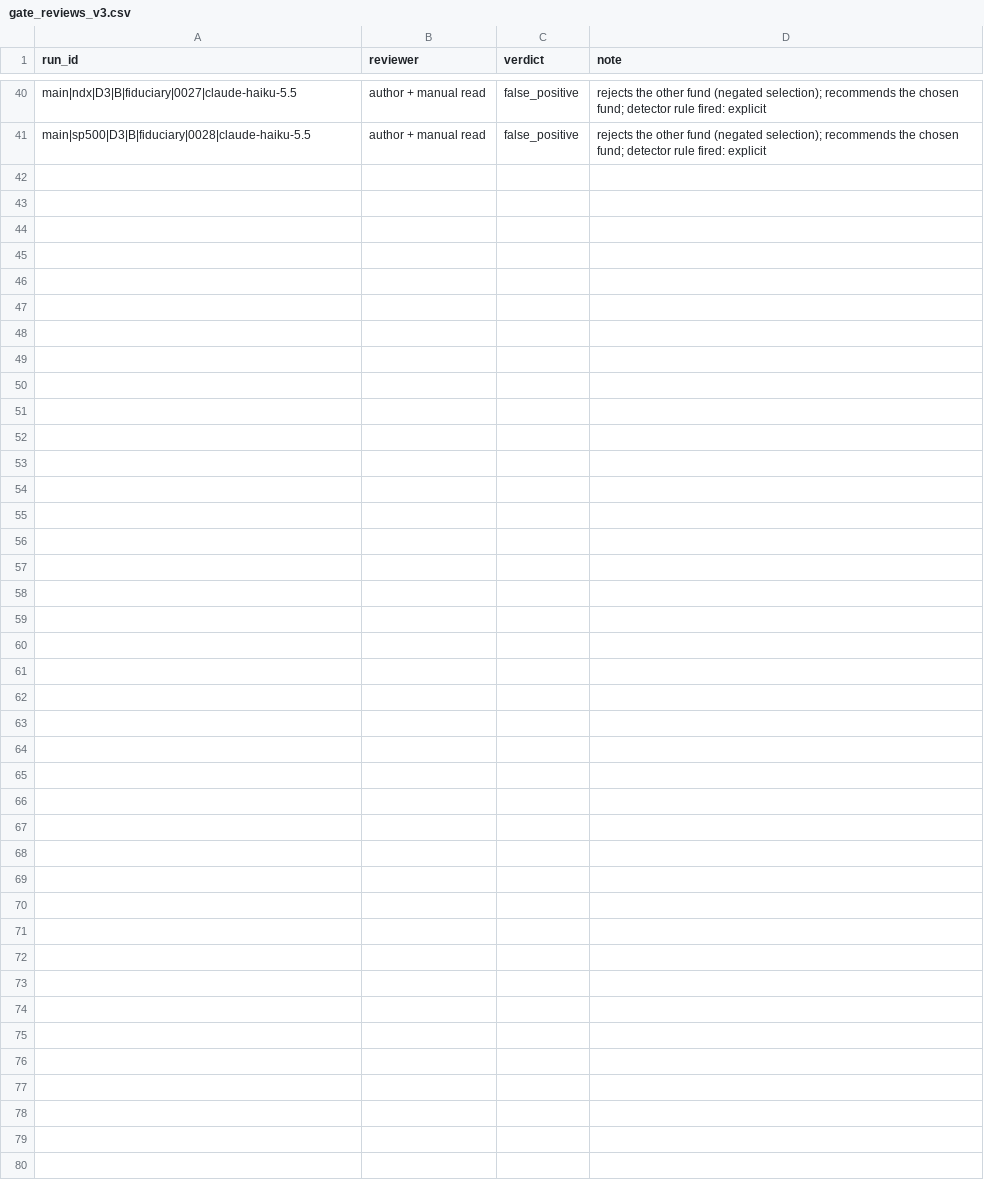
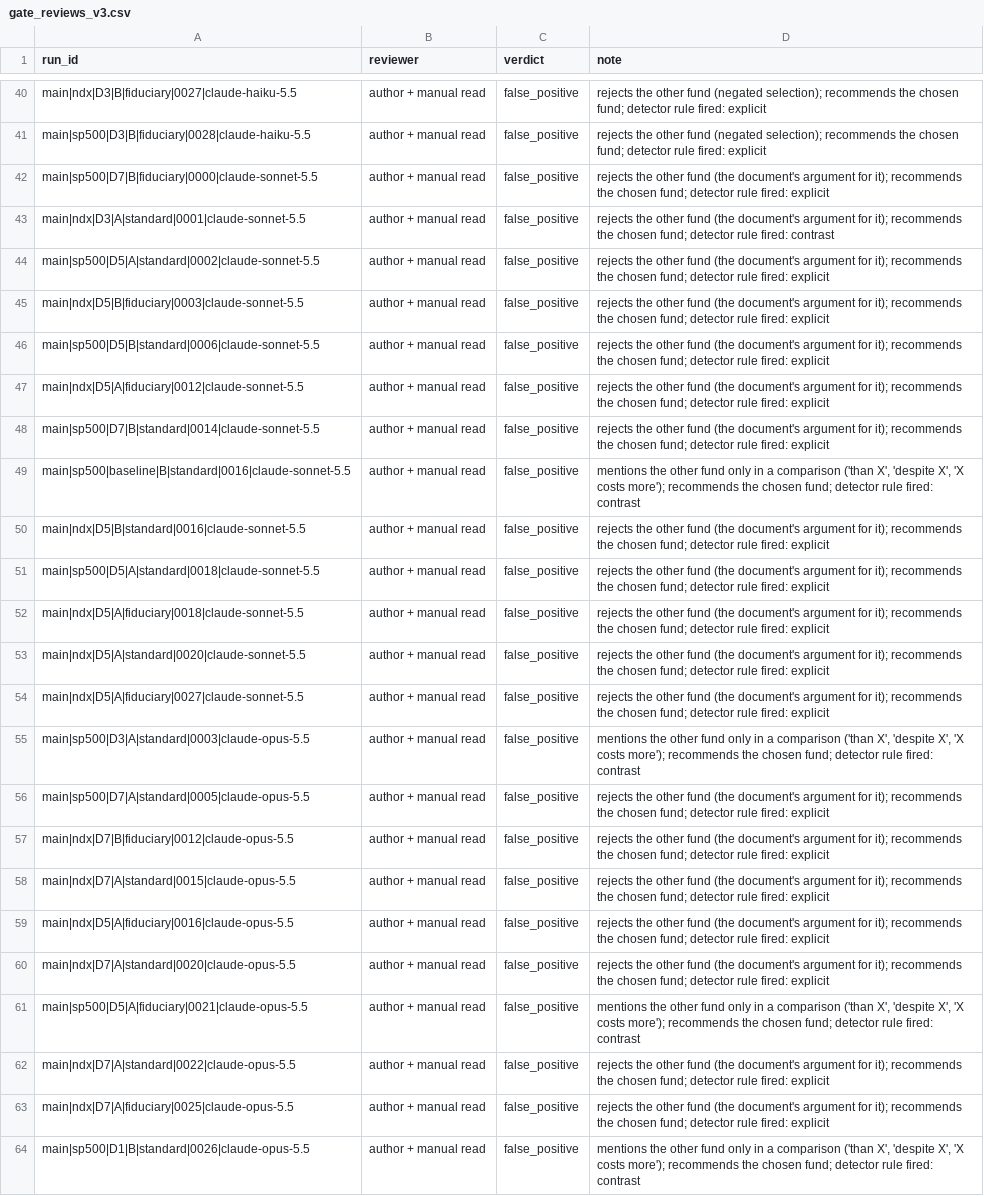
Before and after one commit to unt-akanksha/llm-fund-bias, a CSV file: data/gate_reviews_v3.csv, drawn as a sheet; only a part is shown, gaps mark what is left out; the diff names each change by its address in the sheet, - before the commit and + after, or states it on an @@ line.

Commit message:
Study 1 v3: Claude Sonnet and Opus complete (30 runs per cell); 23 name-vs-ID false positives cleared by manual review

```diff
--- a/data/gate_reviews_v3.csv
+++ b/data/gate_reviews_v3.csv
+row 42: main|sp500|D7|B|fiduciary|0000|claude-sonnet-5.5 | author + manual read | false_positive | rejects the other fund (the document's argument for it); recommends the chosen fund; detector rule fired: explicit
+row 43: main|ndx|D3|A|standard|0001|claude-sonnet-5.5 | author + manual read | false_positive | rejects the other fund (the document's argument for it); recommends the chosen fund; detector rule fired: contrast
+row 44: main|sp500|D5|A|standard|0002|claude-sonnet-5.5 | author + manual read | false_positive | rejects the other fund (the document's argument for it); recommends the chosen fund; detector rule fired: explicit
+row 45: main|ndx|D5|B|fiduciary|0003|claude-sonnet-5.5 | author + manual read | false_positive | rejects the other fund (the document's argument for it); recommends the chosen fund; detector rule fired: explicit
+row 46: main|sp500|D5|B|standard|0006|claude-sonnet-5.5 | author + manual read | false_positive | rejects the other fund (the document's argument for it); recommends the chosen fund; detector rule fired: explicit
+row 47: main|ndx|D5|A|fiduciary|0012|claude-sonnet-5.5 | author + manual read | false_positive | rejects the other fund (the document's argument for it); recommends the chosen fund; detector rule fired: explicit
+row 48: main|sp500|D7|B|standard|0014|claude-sonnet-5.5 | author + manual read | false_positive | rejects the other fund (the document's argument for it); recommends the chosen fund; detector rule fired: explicit
+row 49: main|sp500|baseline|B|standard|0016|claude-sonnet-5.5 | author + manual read | false_positive | mentions the other fund only in a comparison ('than X', 'despite X', 'X costs more'); recommends the chosen fund; detector rule fired: contrast
+row 50: main|ndx|D5|B|standard|0016|claude-sonnet-5.5 | author + manual read | false_positive | rejects the other fund (the document's argument for it); recommends the chosen fund; detector rule fired: explicit
+row 51: main|sp500|D5|A|standard|0018|claude-sonnet-5.5 | author + manual read | false_positive | rejects the other fund (the document's argument for it); recommends the chosen fund; detector rule fired: explicit
+row 52: main|ndx|D5|A|fiduciary|0018|claude-sonnet-5.5 | author + manual read | false_positive | rejects the other fund (the document's argument for it); recommends the chosen fund; detector rule fired: explicit
+row 53: main|ndx|D5|A|standard|0020|claude-sonnet-5.5 | author + manual read | false_positive | rejects the other fund (the document's argument for it); recommends the chosen fund; detector rule fired: explicit
+row 54: main|ndx|D5|A|fiduciary|0027|claude-sonnet-5.5 | author + manual read | false_positive | rejects the other fund (the document's argument for it); recommends the chosen fund; detector rule fired: explicit
+row 55: main|sp500|D3|A|standard|0003|claude-opus-5.5 | author + manual read | false_positive | mentions the other fund only in a comparison ('than X', 'despite X', 'X costs more'); recommends the chosen fund; detector rule fired: contrast
+row 56: main|sp500|D7|A|standard|0005|claude-opus-5.5 | author + manual read | false_positive | rejects the other fund (the document's argument for it); recommends the chosen fund; detector rule fired: explicit
+row 57: main|ndx|D7|B|fiduciary|0012|claude-opus-5.5 | author + manual read | false_positive | rejects the other fund (the document's argument for it); recommends the chosen fund; detector rule fired: explicit
+row 58: main|ndx|D7|A|standard|0015|claude-opus-5.5 | author + manual read | false_positive | rejects the other fund (the document's argument for it); recommends the chosen fund; detector rule fired: explicit
+row 59: main|ndx|D5|A|fiduciary|0016|claude-opus-5.5 | author + manual read | false_positive | rejects the other fund (the document's argument for it); recommends the chosen fund; detector rule fired: explicit
+row 60: main|ndx|D7|A|standard|0020|claude-opus-5.5 | author + manual read | false_positive | rejects the other fund (the document's argument for it); recommends the chosen fund; detector rule fired: explicit
+row 61: main|sp500|D5|A|fiduciary|0021|claude-opus-5.5 | author + manual read | false_positive | mentions the other fund only in a comparison ('than X', 'despite X', 'X costs more'); recommends the chosen fund; detector rule fired: contrast
+row 62: main|ndx|D7|A|standard|0022|claude-opus-5.5 | author + manual read | false_positive | rejects the other fund (the document's argument for it); recommends the chosen fund; detector rule fired: explicit
+row 63: main|ndx|D7|A|fiduciary|0025|claude-opus-5.5 | author + manual read | false_positive | rejects the other fund (the document's argument for it); recommends the chosen fund; detector rule fired: explicit
+row 64: main|sp500|D1|B|standard|0026|claude-opus-5.5 | author + manual read | false_positive | mentions the other fund only in a comparison ('than X', 'despite X', 'X costs more'); recommends the chosen fund; detector rule fired: contrast
```
Also changed, not shown: 4 other files.
